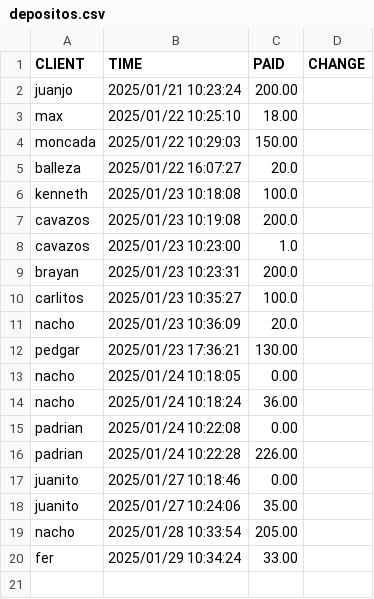
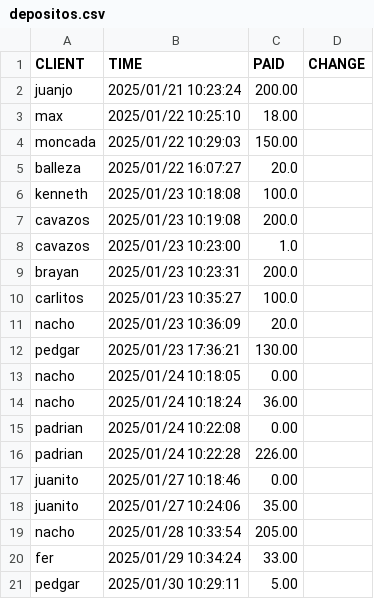
Before and after one commit to DiegoRdz99/VENTAS, a CSV file: depositos.csv, drawn as a sheet.

```diff
--- a/depositos.csv
+++ b/depositos.csv
@@ -20 +20,2 @@
 "fer","2025/01/29 10:34:24",33.00
+"pedgar","2025/01/30 10:29:11",5.00
```
Also changed, not shown: clientes.csv, productos.csv, 2 other files.
